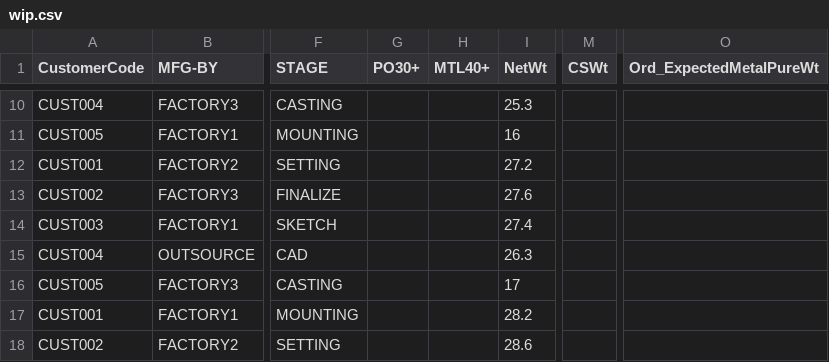
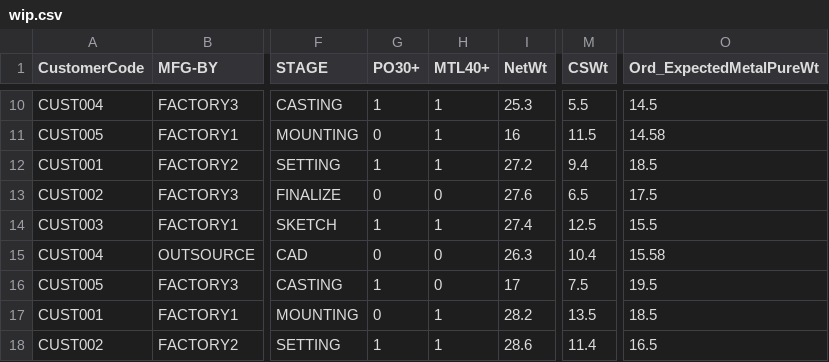
Before and after one commit to ranjitpathak/WIP-DASHBOARD, a CSV file: data/wip.csv, drawn as a sheet; only a part is shown, gaps mark what is left out; the diff covers the shown part only; the diff names each change by its address in the sheet, - before the commit and + after, or states it on an @@ line.

```diff
--- a/data/wip.csv
+++ b/data/wip.csv
-G10 (PO30+): (empty)
+G10 (PO30+): 1
-H10:H12 (MTL40+): (empty)
+H10:H12 (MTL40+): 1
-M10 (CSWt): (empty)
+M10 (CSWt): 5.5
-O10 (Ord_ExpectedMetalPureWt): (empty)
+O10 (Ord_ExpectedMetalPureWt): 14.5
-G11 (PO30+): (empty)
+G11 (PO30+): 0
-M11 (CSWt): (empty)
+M11 (CSWt): 11.5
-O11 (Ord_ExpectedMetalPureWt): (empty)
+O11 (Ord_ExpectedMetalPureWt): 14.58
-G12 (PO30+): (empty)
+G12 (PO30+): 1
-M12 (CSWt): (empty)
+M12 (CSWt): 9.4
-O12 (Ord_ExpectedMetalPureWt): (empty)
+O12 (Ord_ExpectedMetalPureWt): 18.5
-G13 (PO30+): (empty)
+G13 (PO30+): 0
-H13 (MTL40+): (empty)
+H13 (MTL40+): 0
-M13 (CSWt): (empty)
+M13 (CSWt): 6.5
-O13 (Ord_ExpectedMetalPureWt): (empty)
+O13 (Ord_ExpectedMetalPureWt): 17.5
-G14 (PO30+): (empty)
+G14 (PO30+): 1
-H14 (MTL40+): (empty)
+H14 (MTL40+): 1
-M14 (CSWt): (empty)
+M14 (CSWt): 12.5
-O14 (Ord_ExpectedMetalPureWt): (empty)
+O14 (Ord_ExpectedMetalPureWt): 15.5
-G15 (PO30+): (empty)
+G15 (PO30+): 0
-H15:H16 (MTL40+): (empty)
+H15:H16 (MTL40+): 0
-M15 (CSWt): (empty)
+M15 (CSWt): 10.4
-O15 (Ord_ExpectedMetalPureWt): (empty)
+O15 (Ord_ExpectedMetalPureWt): 15.58
-G16 (PO30+): (empty)
+G16 (PO30+): 1
-M16 (CSWt): (empty)
+M16 (CSWt): 7.5
-O16 (Ord_ExpectedMetalPureWt): (empty)
+O16 (Ord_ExpectedMetalPureWt): 19.5
-G17 (PO30+): (empty)
+G17 (PO30+): 0
-H17:H18 (MTL40+): (empty)
+H17:H18 (MTL40+): 1
-M17 (CSWt): (empty)
+M17 (CSWt): 13.5
-O17 (Ord_ExpectedMetalPureWt): (empty)
+O17 (Ord_ExpectedMetalPureWt): 18.5
-G18 (PO30+): (empty)
+G18 (PO30+): 1
-M18 (CSWt): (empty)
+M18 (CSWt): 11.4
-O18 (Ord_ExpectedMetalPureWt): (empty)
+O18 (Ord_ExpectedMetalPureWt): 16.5
```
Also changed, not shown: 160 edited cells elsewhere in this file.
